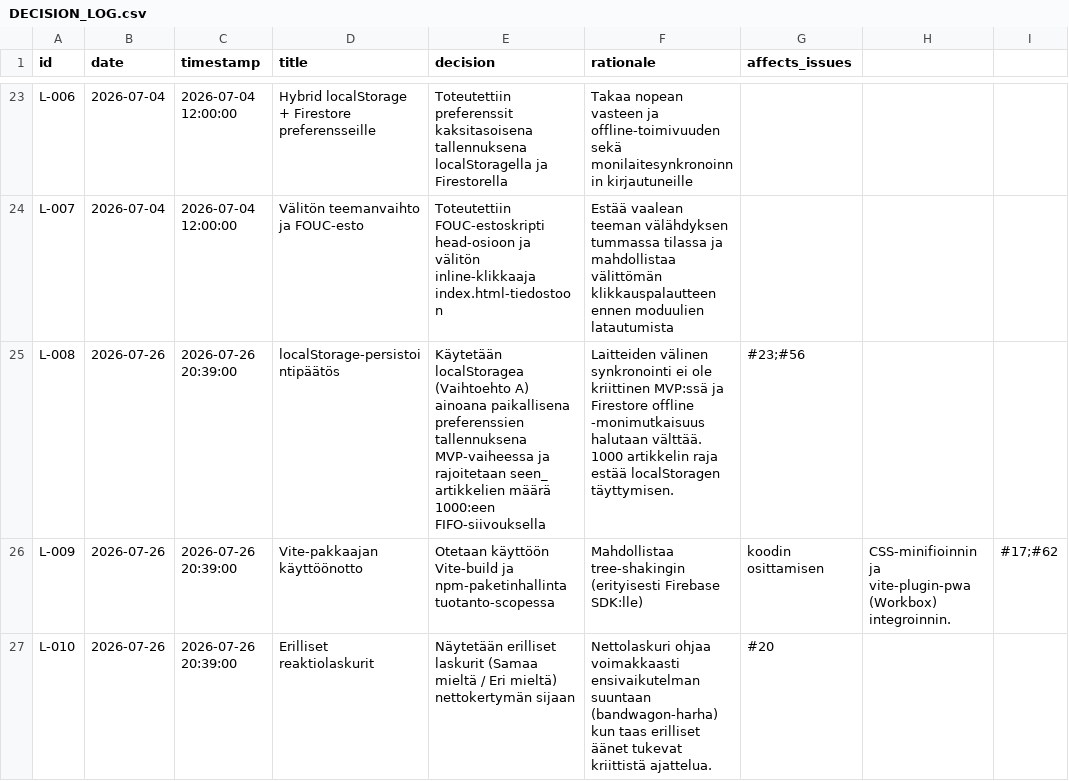
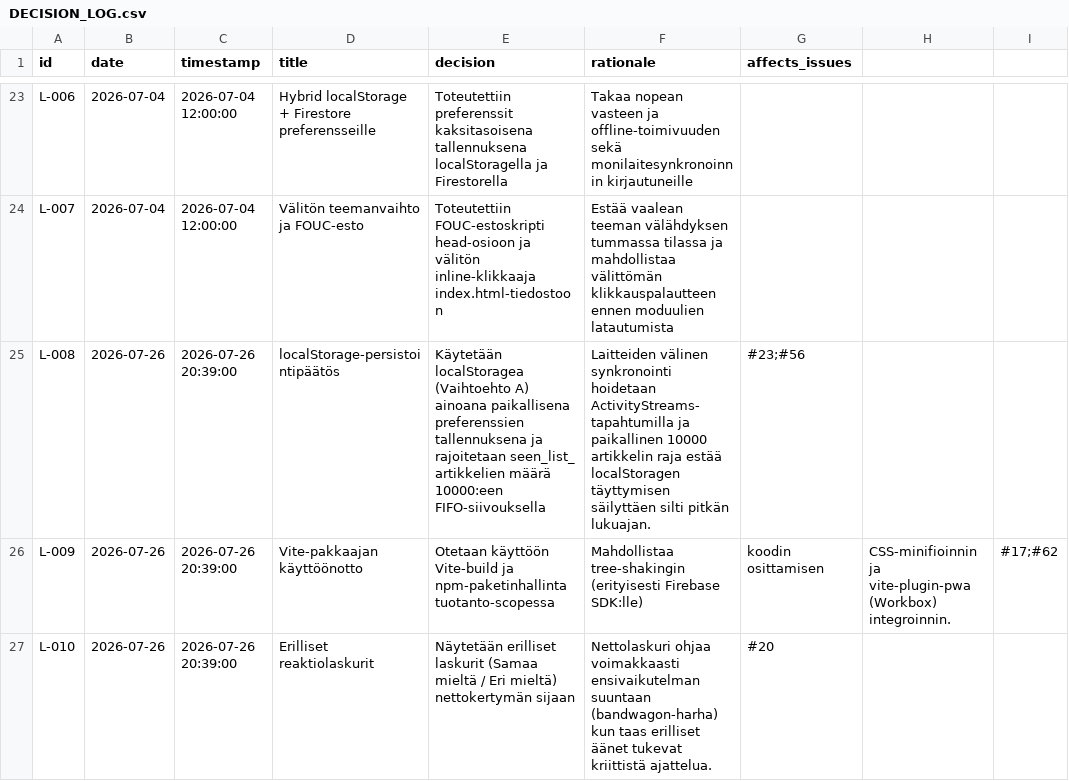
Before and after one commit to uutisseuranta/uutisseuranta.github.io, a CSV file: DECISION_LOG.csv, drawn as a sheet; only a part is shown, gaps mark what is left out; the diff names each change by its address in the sheet, - before the commit and + after, or states it on an @@ line.

Commit message:
fix(decisions): align L-008 FIFO seen limit to 10000 articles

```diff
--- a/DECISION_LOG.csv
+++ b/DECISION_LOG.csv
-E25 (decision): …preferenssien tallennuksena MVP-vaiheessa ja rajoitetaan seen_ artikkelien määrä 1000:een FIFO-siivouksella
+E25 (decision): …preferenssien tallennuksena ja rajoitetaan seen_list_ artikkelien määrä 10000:een FIFO-siivouksella
-F25 (rationale): …välinen synkronointi ei ole kriittinen MVP:ssä ja Firestore offline -monimutkaisuus halutaan välttää. 1000 artikkelin raja estää localStoragen täyttymisen.
+F25 (rationale): …välinen synkronointi hoidetaan ActivityStreams-tapahtumilla ja paikallinen 10000 artikkelin raja estää localStoragen täyttymisen säilyttäen silti pitkän lukuajan.
```
